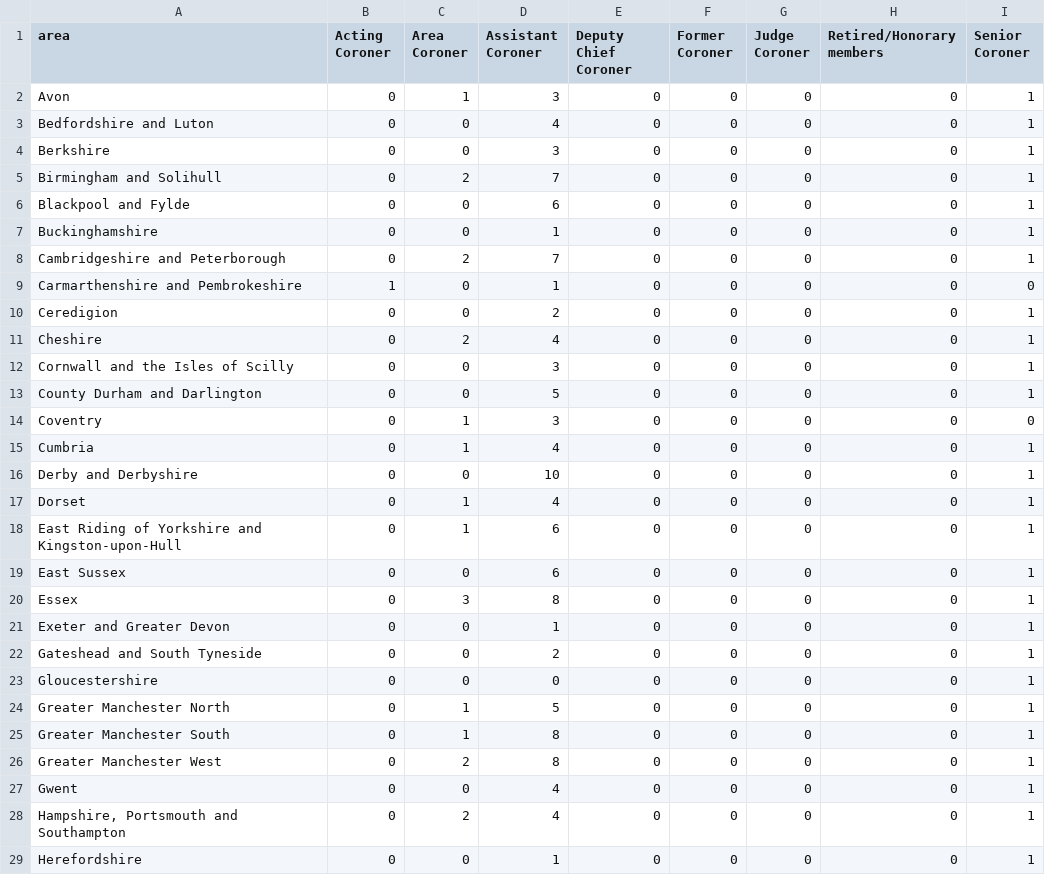
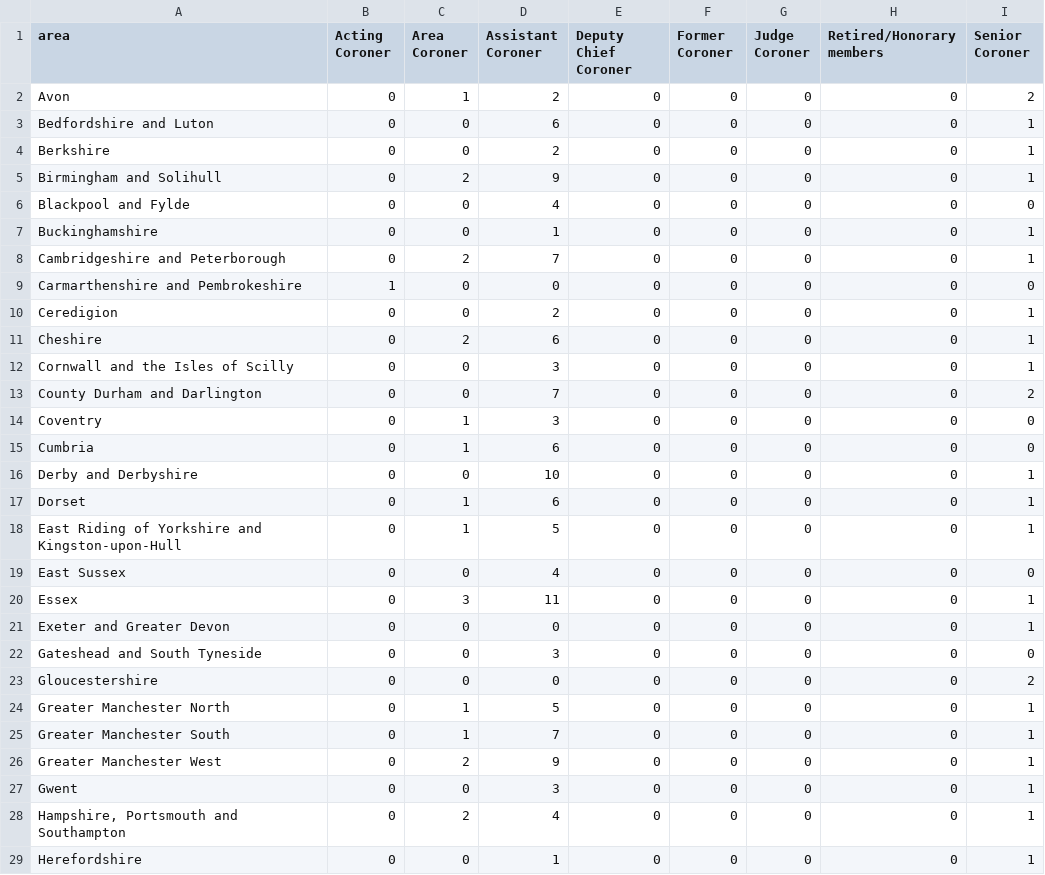
Before and after one commit to Mr-Helpful/preventable-deaths-scraper, a CSV file: src/analyse/counts/data/name/area-counts.csv, drawn as a sheet; only a part is shown; the diff covers the shown part only.

```diff
--- a/src/analyse/counts/data/name/area-counts.csv
+++ b/src/analyse/counts/data/name/area-counts.csv
@@ -1,28 +1,28 @@
 area,Acting Coroner,Area Coroner,Assistant Coroner,Deputy Chief Coroner,Former Coroner,Judge Coroner,Retired/Honorary members,Senior Coroner
-Avon,0,1,3,0,0,0,0,1
-Bedfordshire and Luton,0,0,4,0,0,0,0,1
-Berkshire,0,0,3,0,0,0,0,1
-Birmingham and Solihull,0,2,7,0,0,0,0,1
-Blackpool and Fylde,0,0,6,0,0,0,0,1
+Avon,0,1,2,0,0,0,0,2
+Bedfordshire and Luton,0,0,6,0,0,0,0,1
+Berkshire,0,0,2,0,0,0,0,1
+Birmingham and Solihull,0,2,9,0,0,0,0,1
+Blackpool and Fylde,0,0,4,0,0,0,0,0
 Buckinghamshire,0,0,1,0,0,0,0,1
 Cambridgeshire and Peterborough,0,2,7,0,0,0,0,1
-Carmarthenshire and Pembrokeshire,1,0,1,0,0,0,0,0
+Carmarthenshire and Pembrokeshire,1,0,0,0,0,0,0,0
 Ceredigion,0,0,2,0,0,0,0,1
-Cheshire,0,2,4,0,0,0,0,1
+Cheshire,0,2,6,0,0,0,0,1
 Cornwall and the Isles of Scilly,0,0,3,0,0,0,0,1
-County Durham and Darlington,0,0,5,0,0,0,0,1
+County Durham and Darlington,0,0,7,0,0,0,0,2
 Coventry,0,1,3,0,0,0,0,0
-Cumbria,0,1,4,0,0,0,0,1
+Cumbria,0,1,6,0,0,0,0,0
 Derby and Derbyshire,0,0,10,0,0,0,0,1
-Dorset,0,1,4,0,0,0,0,1
-East Riding of Yorkshire and Kingston-upon-Hull,0,1,6,0,0,0,0,1
-East Sussex,0,0,6,0,0,0,0,1
-Essex,0,3,8,0,0,0,0,1
-Exeter and Greater Devon,0,0,1,0,0,0,0,1
-Gateshead and South Tyneside,0,0,2,0,0,0,0,1
-Gloucestershire,0,0,0,0,0,0,0,1
+Dorset,0,1,6,0,0,0,0,1
+East Riding of Yorkshire and Kingston-upon-Hull,0,1,5,0,0,0,0,1
+East Sussex,0,0,4,0,0,0,0,0
+Essex,0,3,11,0,0,0,0,1
+Exeter and Greater Devon,0,0,0,0,0,0,0,1
+Gateshead and South Tyneside,0,0,3,0,0,0,0,0
+Gloucestershire,0,0,0,0,0,0,0,2
 Greater Manchester North,0,1,5,0,0,0,0,1
-Greater Manchester South,0,1,8,0,0,0,0,1
-Greater Manchester West,0,2,8,0,0,0,0,1
-Gwent,0,0,4,0,0,0,0,1
+Greater Manchester South,0,1,7,0,0,0,0,1
+Greater Manchester West,0,2,9,0,0,0,0,1
+Gwent,0,0,3,0,0,0,0,1
 "Hampshire, Portsmouth and Southampton",0,2,4,0,0,0,0,1
```
Also changed, not shown: 2 removed rows and 45 edited cells elsewhere in this file, src/analyse/counts/data/name/top-categorised.csv, src/analyse/counts/data/sent/area-statuses.csv, 12 other files.
